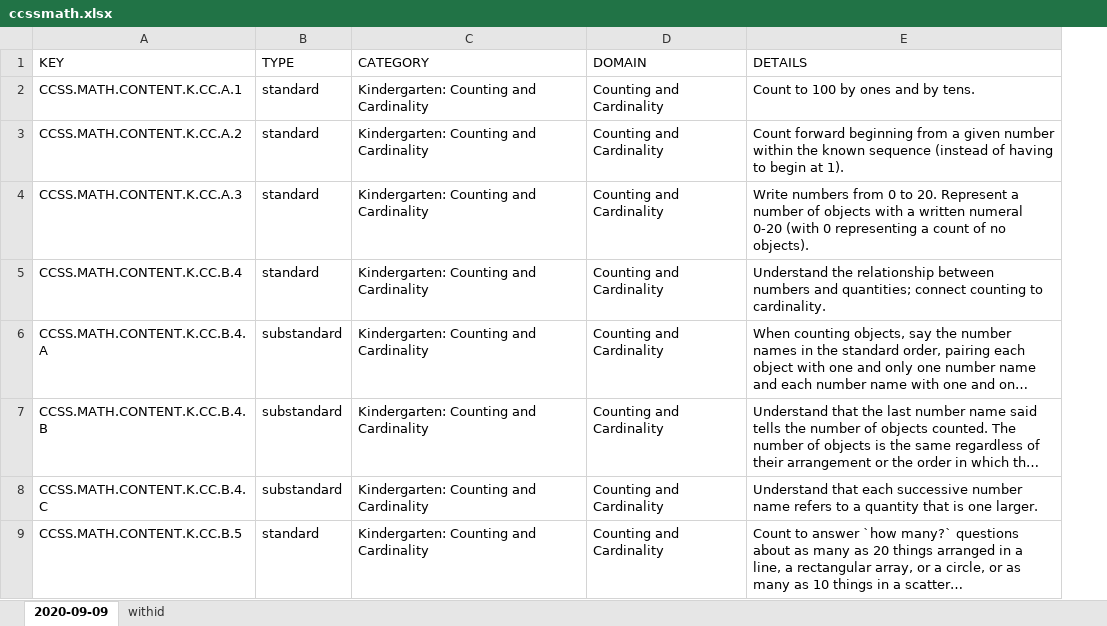
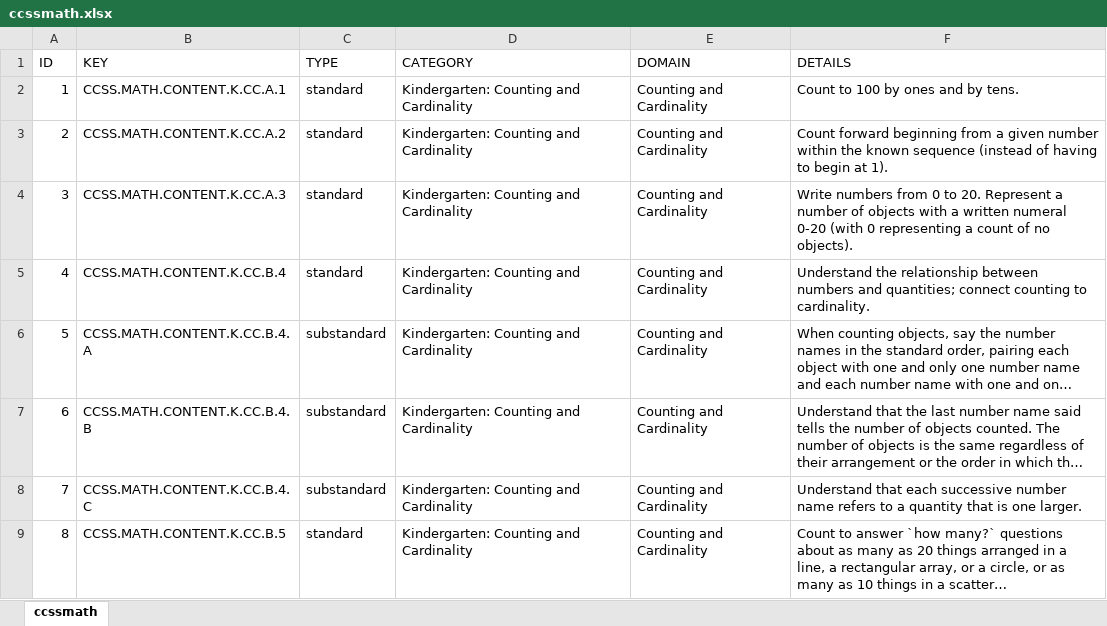
Before and after one commit to chihtu/ccssmath, an Excel workbook: workbooks/ccssmath.xlsx, sheet ccssmath, drawn as a sheet; only a part is shown; long unchanged cells end in …; values as stored, in another font and other column widths than the file's, no borders; charts and pictures not drawn; the diff names each change by its address in the sheet, - before the commit and + after, or states it on an @@ line.

```diff
--- a/workbooks/ccssmath.xlsx (sheet ccssmath)
+++ b/workbooks/ccssmath.xlsx (sheet ccssmath)
-sheet tab: 2020-09-09
+sheet tab: ccssmath
-sheet tab: withid
+column A (ID), rows 2-9: 1 | 2 | 3 | 4 | 5 | 6 | 7 | 8
```
Also changed, not shown: charts or pictures, 1 other file.
